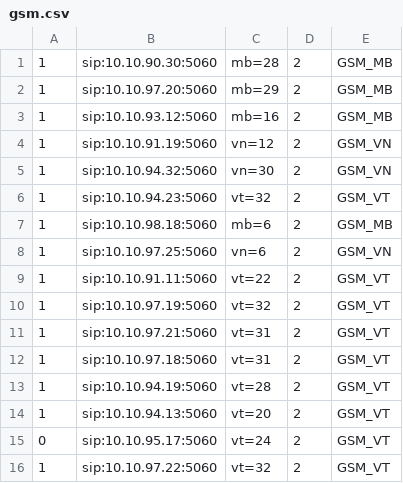
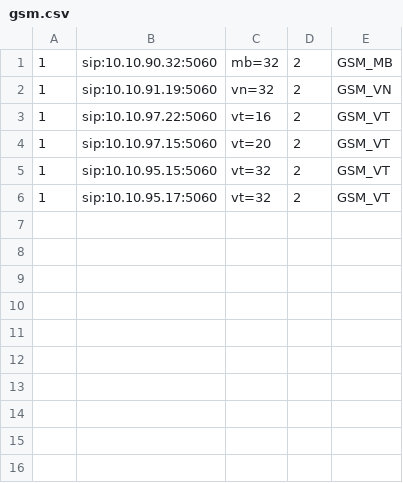
Before and after one commit to devops-itcs/CONFIG-CHANNEL-SIP-TC-92115, a CSV file: gsm.csv, drawn as a sheet.

Commit message:
Update gsm.csv

```diff
--- a/gsm.csv
+++ b/gsm.csv
@@ -1,16 +1,6 @@
-1,sip:10.10.90.30:5060,mb=28,2,GSM_MB
-1,sip:10.10.97.20:5060,mb=29,2,GSM_MB
-1,sip:10.10.93.12:5060,mb=16,2,GSM_MB
-1,sip:10.10.91.19:5060,vn=12,2,GSM_VN
-1,sip:10.10.94.32:5060,vn=30,2,GSM_VN
-1,sip:10.10.94.23:5060,vt=32,2,GSM_VT
-1,sip:10.10.98.18:5060,mb=6,2,GSM_MB
-1,sip:10.10.97.25:5060,vn=6,2,GSM_VN
-1,sip:10.10.91.11:5060,vt=22,2,GSM_VT
-1,sip:10.10.97.19:5060,vt=32,2,GSM_VT
-1,sip:10.10.97.21:5060,vt=31,2,GSM_VT
-1,sip:10.10.97.18:5060,vt=31,2,GSM_VT
-1,sip:10.10.94.19:5060,vt=28,2,GSM_VT
-1,sip:10.10.94.13:5060,vt=20,2,GSM_VT
-0,sip:10.10.95.17:5060,vt=24,2,GSM_VT
-1,sip:10.10.97.22:5060,vt=32,2,GSM_VT
+1,sip:10.10.90.32:5060,mb=32,2,GSM_MB
+1,sip:10.10.91.19:5060,vn=32,2,GSM_VN
+1,sip:10.10.97.22:5060,vt=16,2,GSM_VT
+1,sip:10.10.97.15:5060,vt=20,2,GSM_VT
+1,sip:10.10.95.15:5060,vt=32,2,GSM_VT
+1,sip:10.10.95.17:5060,vt=32,2,GSM_VT
```
